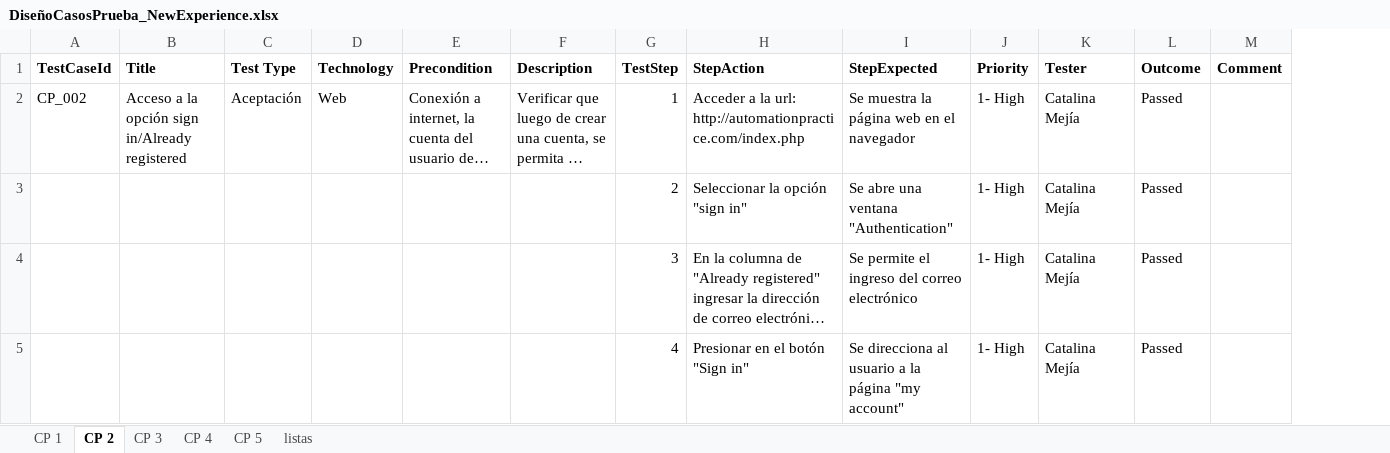
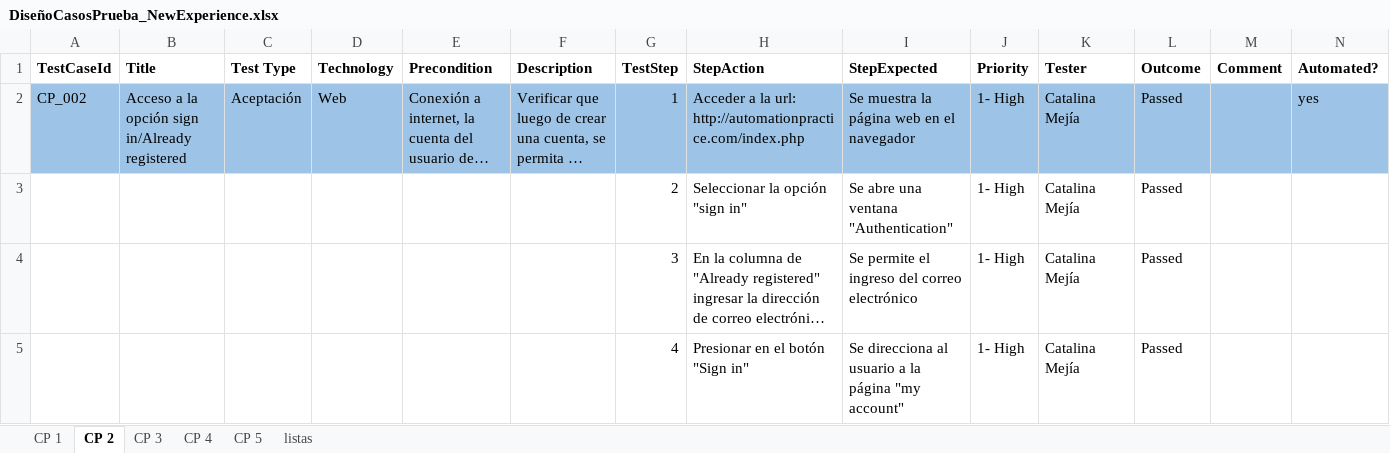
Before and after one commit to catamm1990/PruebaCh, an Excel workbook: DiseñoCasosPrueba_NewExperience.xlsx, sheet CP 2, drawn as a sheet; long unchanged cells end in …; values as stored, in another font and other column widths than the file's, no borders; the diff names each change by its address in the sheet, - before the commit and + after, or states it on an @@ line.

```diff
--- a/DiseñoCasosPrueba_NewExperience.xlsx (sheet CP 2)
+++ b/DiseñoCasosPrueba_NewExperience.xlsx (sheet CP 2)
+column N (Automated?), row 2: yes
-A2:M2 fill: none
+A2:M2 fill: #9DC3E6
```
Also changed, not shown: sheet CP 3, sheet CP 1, sheet CP 4, sheet CP 5.
